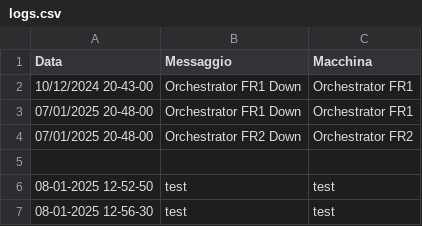
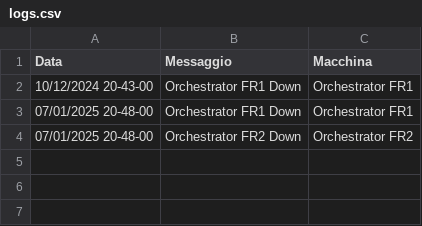
Before and after one commit to TestPowerAutomate/testAlert, a CSV file: logs.csv, drawn as a sheet.

```diff
--- a/logs.csv
+++ b/logs.csv
@@ -4,4 +4 @@
 07/01/2025 20-48-00,Orchestrator FR2 Down,Orchestrator FR2
-
-08-01-2025 12-52-50,test,test
-08-01-2025 12-56-30,test,test
```
Also changed, not shown: 30 other files.
